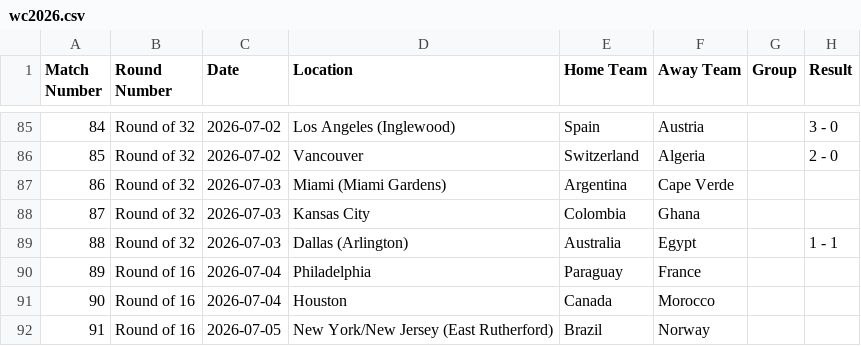
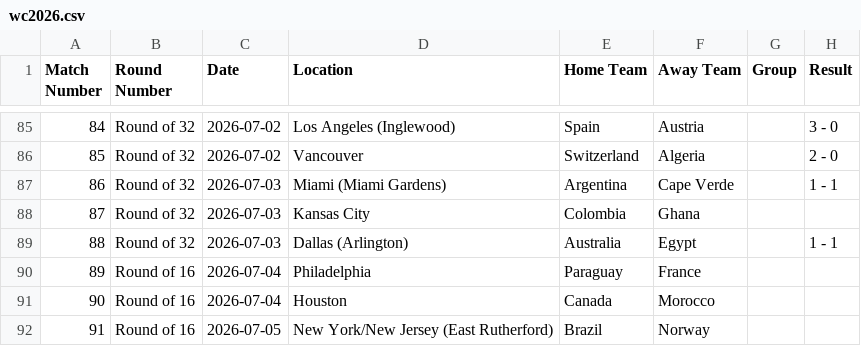
Before and after one commit to ps9786/pl-predictions, a CSV file: wc/wc2026.csv, drawn as a sheet; only a part is shown, gaps mark what is left out.

```diff
--- a/wc/wc2026.csv
+++ b/wc/wc2026.csv
@@ -86,3 +86,3 @@ Match Number,Round Number,Date,Location,Home Team,Away Team,Group,Result
 85,Round of 32,2026-07-02,Vancouver,Switzerland,Algeria,,2 - 0
-86,Round of 32,2026-07-03,Miami (Miami Gardens),Argentina,Cape Verde,,
+86,Round of 32,2026-07-03,Miami (Miami Gardens),Argentina,Cape Verde,,1 - 1
 87,Round of 32,2026-07-03,Kansas City,Colombia,Ghana,,
```
Also changed, not shown: wc/league_table.csv, 1 other file.
